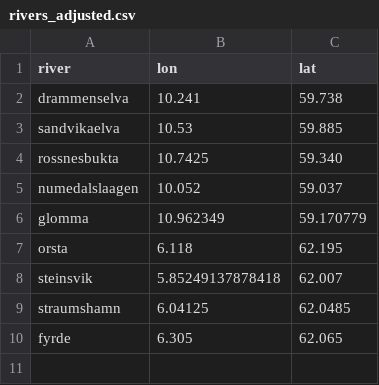
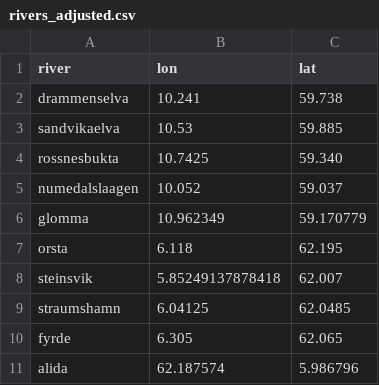
Before and after one commit to mateuszmatu/Tobis, a CSV file: rivers/rivers_adjusted.csv, drawn as a sheet.

Commit message:
added location

```diff
--- a/rivers/rivers_adjusted.csv
+++ b/rivers/rivers_adjusted.csv
@@ -10 +10,2 @@ straumshamn,6.04125,62.0485
 fyrde,6.305,62.065
+alida,62.187574,5.986796
```
